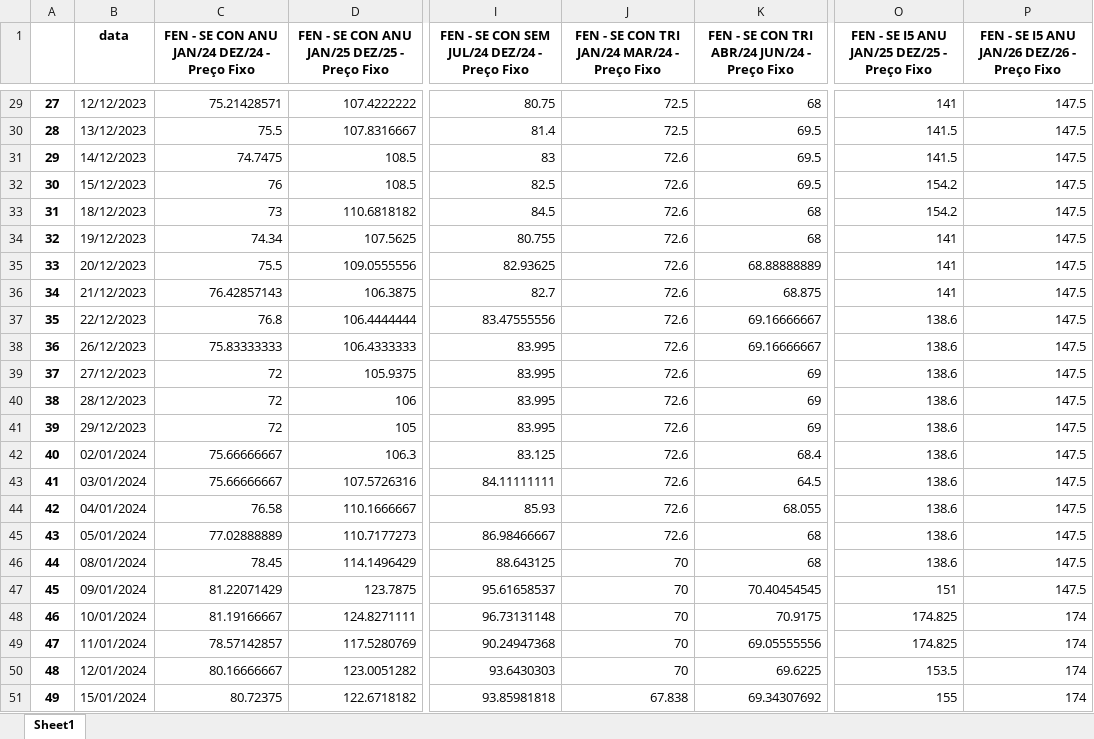
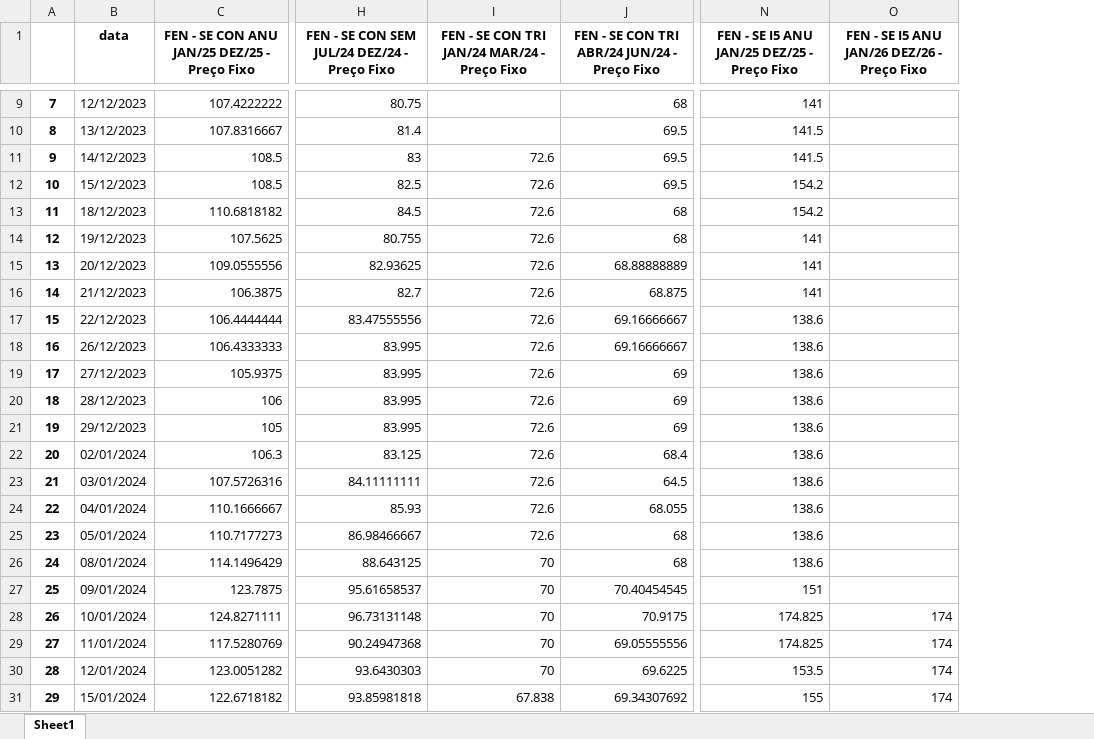
Before and after one commit to bernavice/dashboard_premissas_precos, an Excel workbook: assets/me3.xlsx, sheet Sheet1, drawn as a sheet; only a part is shown, gaps mark what is left out; values as stored, in another font and other column widths than the file's, no borders; removed rows and columns are numbered as before the commit, all else as after; the diff covers the shown part only; the diff names each change by its address in the sheet, - before the commit and + after, or states it on an @@ line.

```diff
--- a/assets/me3.xlsx (sheet Sheet1)
+++ b/assets/me3.xlsx (sheet Sheet1)
-column C, row 1: FEN - SE CON ANU JAN/24 DEZ/24 - Preço Fixo; rows 29-51: 75.21428571 | 75.5 | 74.7475 | 76 | 73 | 74.34 | 75.5 | 76.42857143 | 76.8 | 75.83333333 | 72 | 72 | 72 | 75.66666667 | 75.66666667 | 76.58 | 77.02888889 | 78.45 | 81.22071429 | 81.19166667 | 78.57142857 | 80.16666667 | 80.72375
@@ column A renumbered between rows 2 and 73 @@
-I9:I10: 72.5
+I9:I10: (empty)
-O9:O27: 147.5
+O9:O27: (empty)
```
Also changed, not shown: 6 added rows, 20 removed rows and 53 edited cells elsewhere in this sheet, assets/df_final.xlsx, assets/teste.xlsx, 4 other files.
